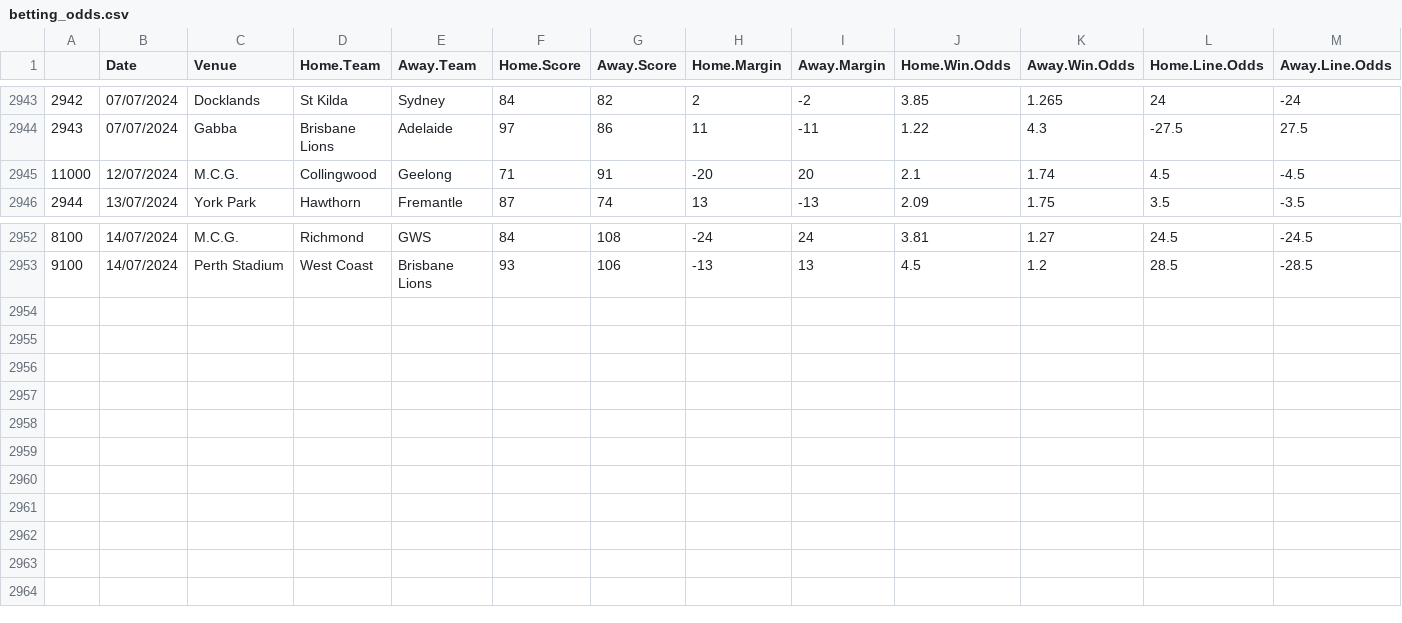
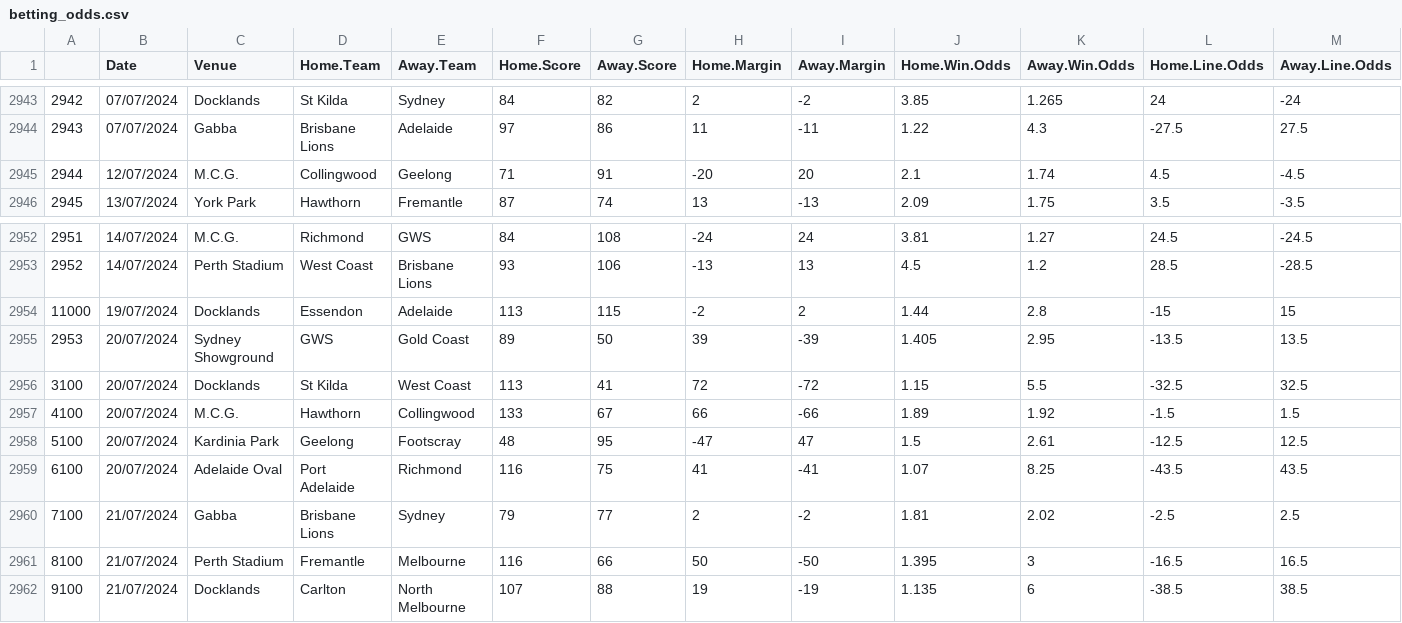
Before and after one commit to mitch-mooney/AFL_Predictions, a CSV file: csv_files/betting_odds.csv, drawn as a sheet; only a part is shown, gaps mark what is left out; rows hold the shown columns only; the diff names each change by its address in the sheet, - before the commit and + after, or states it on an @@ line.

Commit message:
Round 20 2024 Commit 1

```diff
--- a/csv_files/betting_odds.csv
+++ b/csv_files/betting_odds.csv
@@ column A renumbered between rows 2945 and 2953 @@
+row 2954: 11000 | 19/07/2024 | Docklands | Essendon | Adelaide | 113 | 115 | -2 | 2 | 1.44 | 2.8 | -15 | 15
+row 2955: 2953 | 20/07/2024 | Sydney Showground | GWS | Gold Coast | 89 | 50 | 39 | -39 | 1.405 | 2.95 | -13.5 | 13.5
+row 2956: 3100 | 20/07/2024 | Docklands | St Kilda | West Coast | 113 | 41 | 72 | -72 | 1.15 | 5.5 | -32.5 | 32.5
+row 2957: 4100 | 20/07/2024 | M.C.G. | Hawthorn | Collingwood | 133 | 67 | 66 | -66 | 1.89 | 1.92 | -1.5 | 1.5
+row 2958: 5100 | 20/07/2024 | Kardinia Park | Geelong | Footscray | 48 | 95 | -47 | 47 | 1.5 | 2.61 | -12.5 | 12.5
+row 2959: 6100 | 20/07/2024 | Adelaide Oval | Port Adelaide | Richmond | 116 | 75 | 41 | -41 | 1.07 | 8.25 | -43.5 | 43.5
+row 2960: 7100 | 21/07/2024 | Gabba | Brisbane Lions | Sydney | 79 | 77 | 2 | -2 | 1.81 | 2.02 | -2.5 | 2.5
+row 2961: 8100 | 21/07/2024 | Perth Stadium | Fremantle | Melbourne | 116 | 66 | 50 | -50 | 1.395 | 3 | -16.5 | 16.5
+row 2962: 9100 | 21/07/2024 | Docklands | Carlton | North Melbourne | 107 | 88 | 19 | -19 | 1.135 | 6 | -38.5 | 38.5
```
Also changed, not shown: csv_files/Team_Ratings.csv, csv_files/round_predictions.csv, 1 other file.
